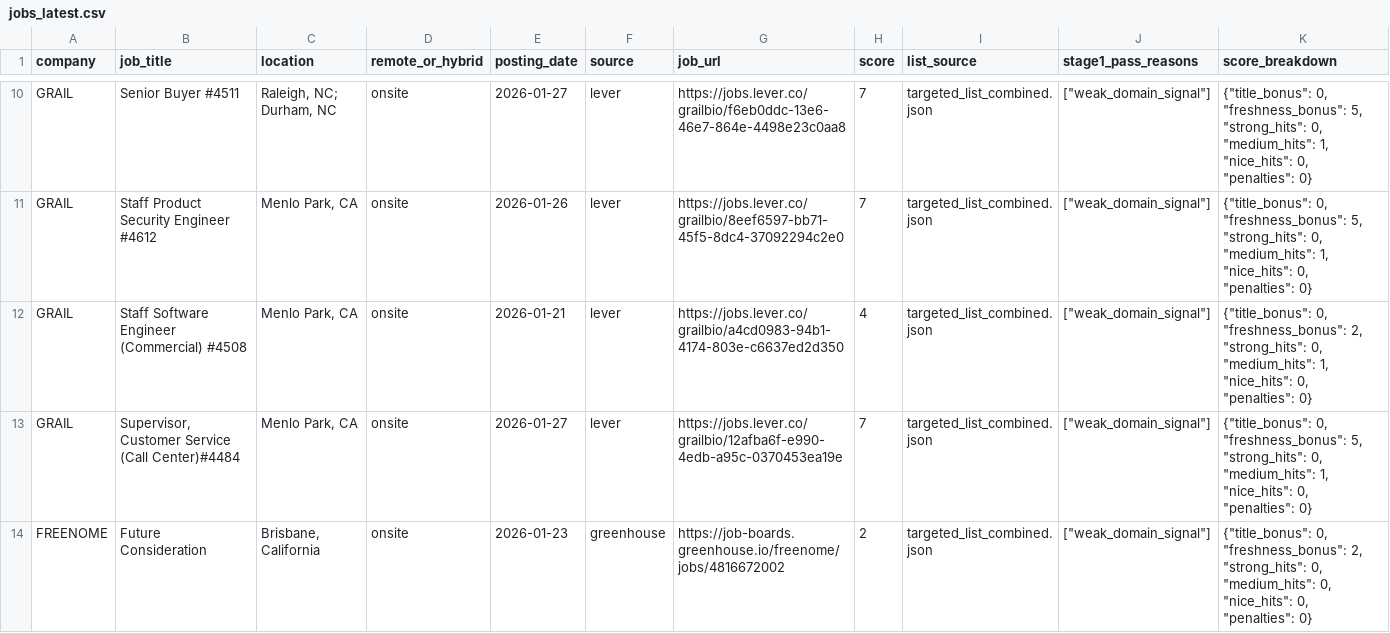
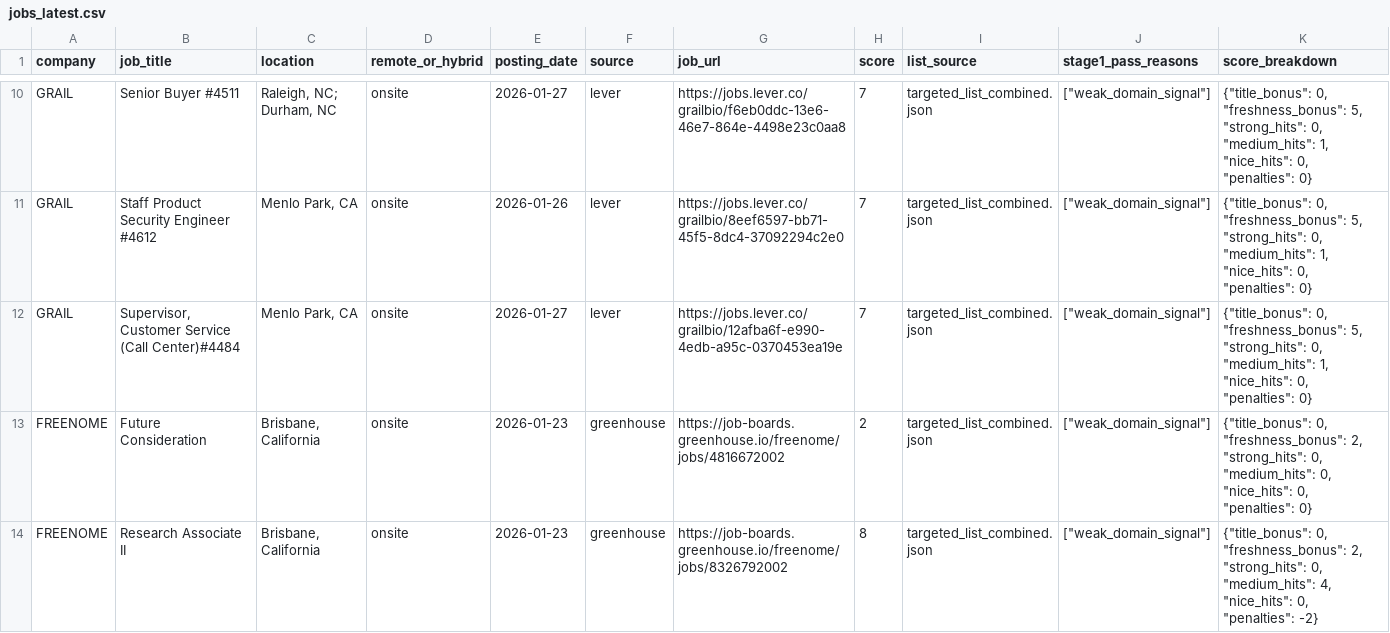
Before and after one commit to Bit-2310/bioinfo-job-tracker, a CSV file: data/jobs_latest.csv, drawn as a sheet; only a part is shown, gaps mark what is left out; the shorter side is filled out with more unchanged rows.

```diff
--- a/data/jobs_latest.csv
+++ b/data/jobs_latest.csv
@@ -11,3 +11,2 @@ GRAIL,Senior Buyer #4511,"Raleigh, NC; Durham, NC",onsite,2026-01-27,lever,https
 GRAIL,Staff Product Security Engineer #4612,"Menlo Park, CA",onsite,2026-01-26,lever,https://jobs.lever.co/grailbio/8eef6597-bb71-45f5-8dc4-37092294c2e0,7,targeted_list_combined.json,"[""weak_domain_signal""]","{""title_bonus"": 0, ""freshness_bonus"": 5, ""strong_hits"": 0, ""medium_hits"": 1, ""nice_hits"": 0, ""penalties"": 0}"
-GRAIL,Staff Software Engineer (Commercial) #4508,"Menlo Park, CA",onsite,2026-01-21,lever,https://jobs.lever.co/grailbio/a4cd0983-94b1-4174-803e-c6637ed2d350,4,targeted_list_combined.json,"[""weak_domain_signal""]","{""title_bonus"": 0, ""freshness_bonus"": 2, ""strong_hits"": 0, ""medium_hits"": 1, ""nice_hits"": 0, ""penalties"": 0}"
 GRAIL,"Supervisor, Customer Service (Call Center)#4484","Menlo Park, CA",onsite,2026-01-27,lever,https://jobs.lever.co/grailbio/12afba6f-e990-4edb-a95c-0370453ea19e,7,targeted_list_combined.json,"[""weak_domain_signal""]","{""title_bonus"": 0, ""freshness_bonus"": 5, ""strong_hits"": 0, ""medium_hits"": 1, ""nice_hits"": 0, ""penalties"": 0}"
```
Also changed, not shown: 3 other files.
